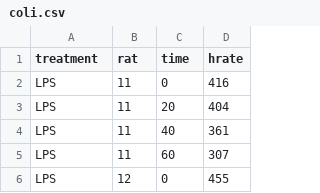
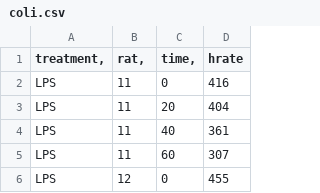
Before and after one commit to neerajnj10/data-technologies, a CSV file: dataset/coli.csv, drawn as a sheet; only a part is shown.

Commit message:
Update coli.csv

```diff
--- a/dataset/coli.csv
+++ b/dataset/coli.csv
@@ -1,2 +1,2 @@
-treatment	rat	time	hrate
+treatment,	rat,	time,	hrate
 LPS	11	0	416
```
